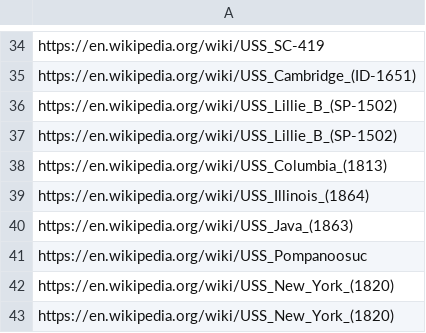
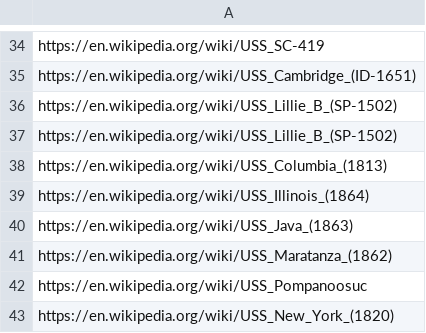
Before and after one commit to qwertytam/python-sswiki, a CSV file: data/errors.csv, drawn as a sheet; only a part is shown, gaps mark what is left out; the shorter side is filled out with more unchanged rows.

Commit message:
Rerun

```diff
--- a/data/errors.csv
+++ b/data/errors.csv
@@ -40,2 +40,3 @@ https://en.wikipedia.org/wiki/USS_Illinois_(1864)
 https://en.wikipedia.org/wiki/USS_Java_(1863)
+https://en.wikipedia.org/wiki/USS_Maratanza_(1862)
 https://en.wikipedia.org/wiki/USS_Pompanoosuc
```
